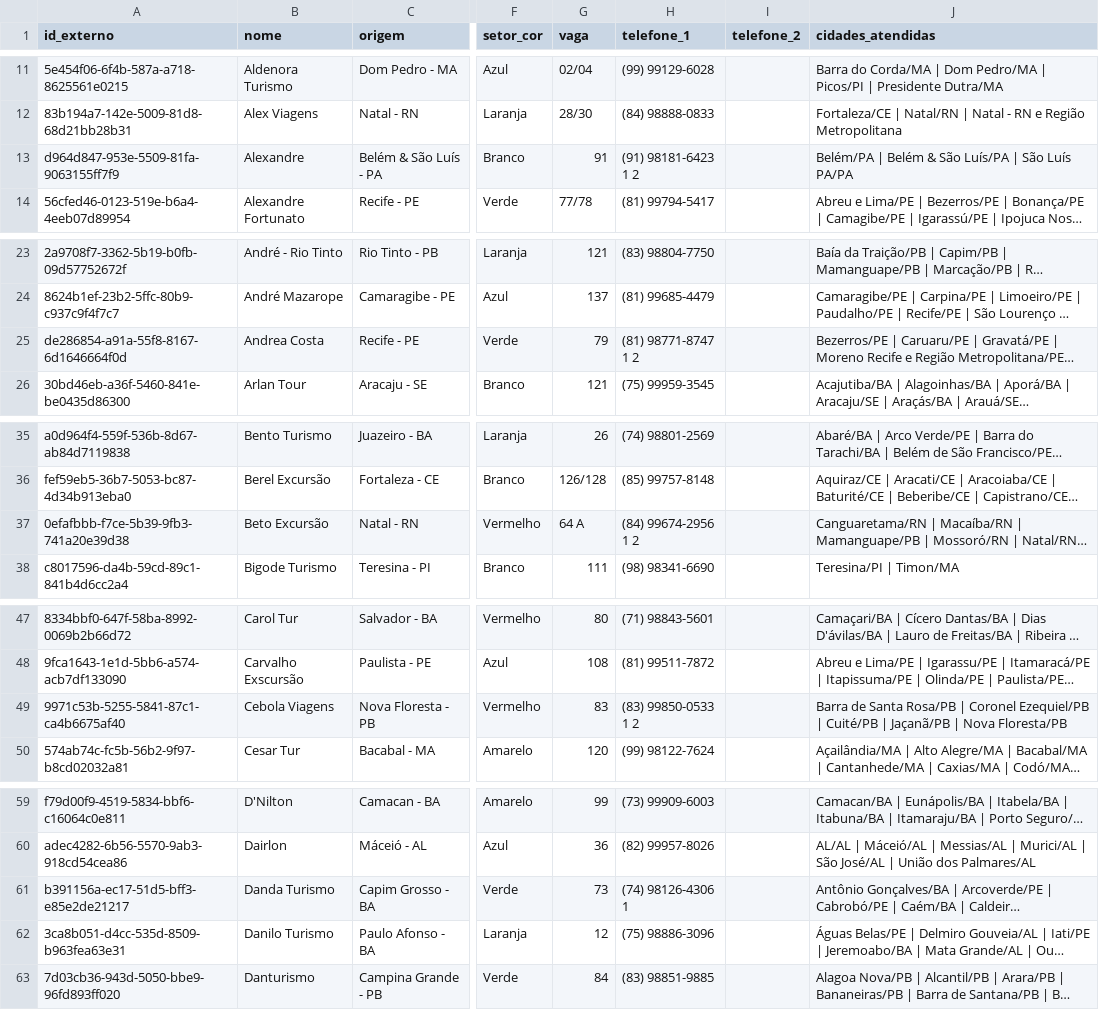
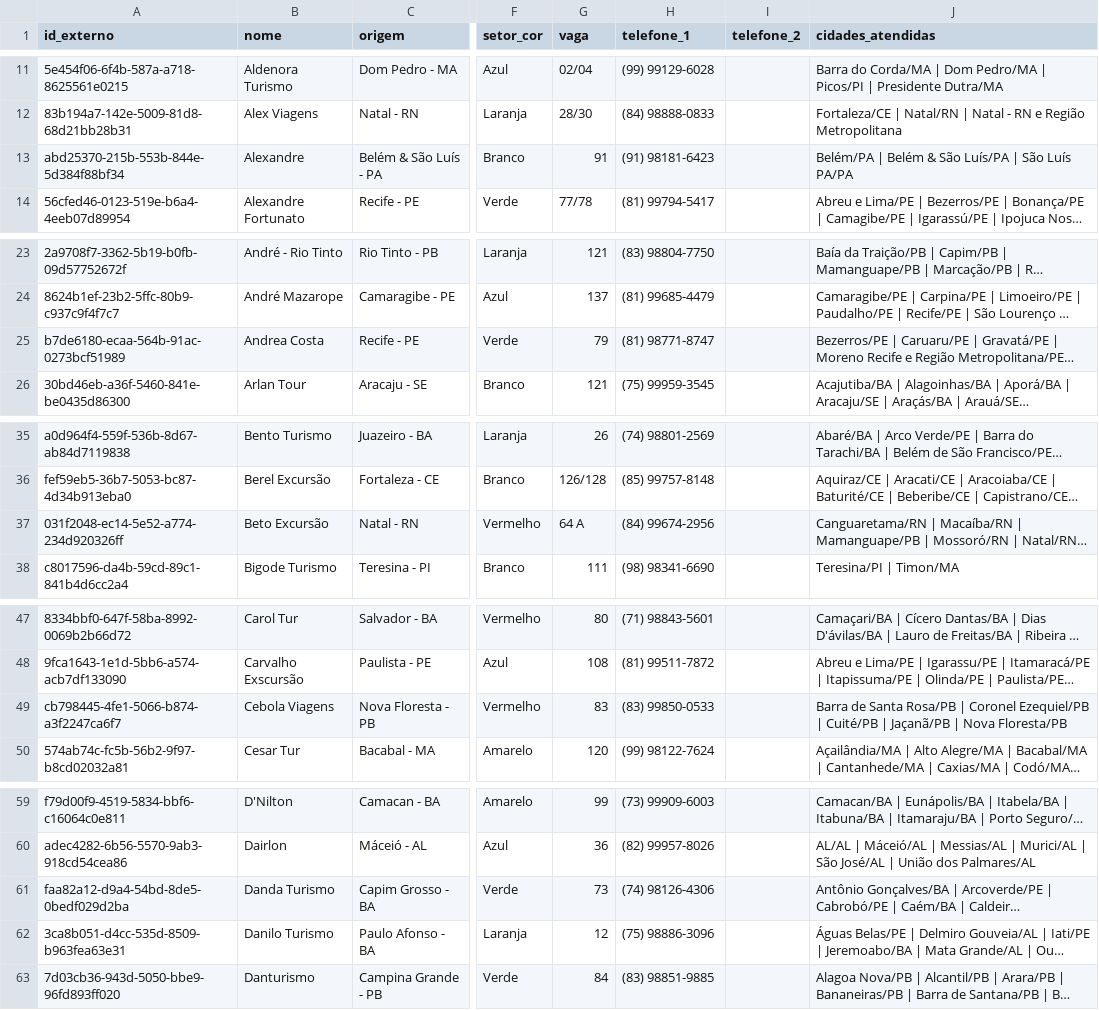
Before and after one commit to MrBaWtaZaR/Assistente-de-PDF-Assessoria, a CSV file: data/af_excursoes/excursoes_381.csv, drawn as a sheet; only a part is shown, gaps mark what is left out; long unchanged cells end in …; the diff covers the shown part only; the diff names each change by its address in the sheet, - before the commit and + after, or states it on an @@ line.

```diff
--- a/data/af_excursoes/excursoes_381.csv
+++ b/data/af_excursoes/excursoes_381.csv
-A13 (id_externo): d964d847-953e-5509-81fa-9063155ff7f9
+A13 (id_externo): abd25370-215b-553b-844e-5d384f88bf34
-H13 (telefone_1): (91) 98181-6423 1 2
+H13 (telefone_1): (91) 98181-6423
-A25 (id_externo): de286854-a91a-55f8-8167-6d1646664f0d
+A25 (id_externo): b7de6180-ecaa-564b-91ac-0273bcf51989
-H25 (telefone_1): (81) 98771-8747 1 2
+H25 (telefone_1): (81) 98771-8747
-A37 (id_externo): 0efafbbb-f7ce-5b39-9fb3-741a20e39d38
+A37 (id_externo): 031f2048-ec14-5e52-a774-234d920326ff
-H37 (telefone_1): (84) 99674-2956 1 2
+H37 (telefone_1): (84) 99674-2956
-A49 (id_externo): 9971c53b-5255-5841-87c1-ca4b6675af40
+A49 (id_externo): cb798445-4fe1-5066-b874-a3f2247ca6f7
-H49 (telefone_1): (83) 99850-0533 1 2
+H49 (telefone_1): (83) 99850-0533
-A61 (id_externo): b391156a-ec17-51d5-bff3-e85e2de21217
+A61 (id_externo): faa82a12-d9a4-54bd-8de5-0bedf029d2ba
-H61 (telefone_1): (74) 98126-4306 1
+H61 (telefone_1): (74) 98126-4306
```
Also changed, not shown: 52 edited cells elsewhere in this file, 1 other file.
